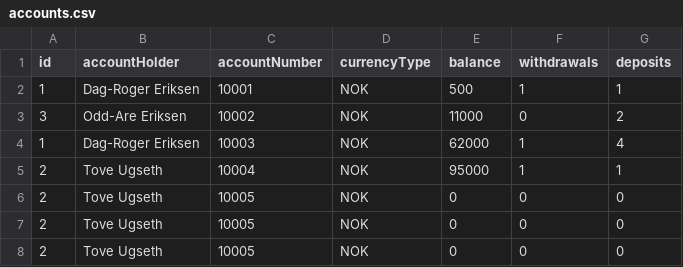
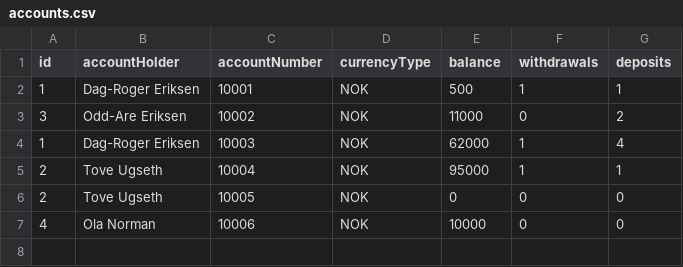
Before and after one commit to Dre90/Web2, a CSV file: Innleveringer/Assignment I/data/accounts.csv, drawn as a sheet; removed rows and columns are numbered as before the commit, all else as after; the diff names each change by its address in the sheet, - before the commit and + after, or states it on an @@ line.

```diff
--- a/Innleveringer/Assignment I/data/accounts.csv
+++ b/Innleveringer/Assignment I/data/accounts.csv
-row 7: 2 | Tove Ugseth | 10005 | NOK | 0 | 0 | 0
-row 8: 2 | Tove Ugseth | 10005 | NOK | 0 | 0 | 0
+row 7: 4 | Ola Norman | 10006 | NOK | 10000 | 0 | 0
```
Also changed, not shown: Innleveringer/Assignment I/data/customers.csv, 13 other files.
